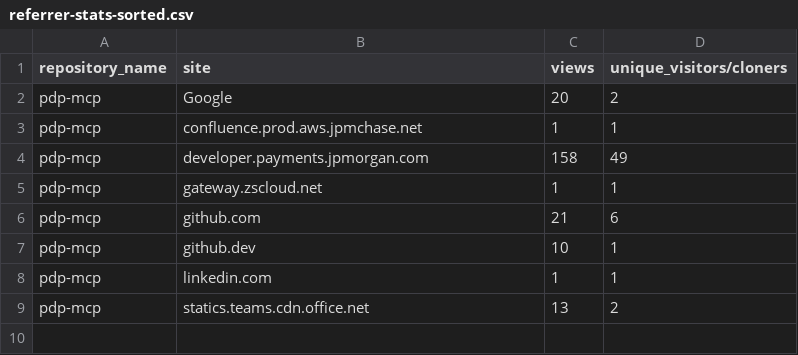
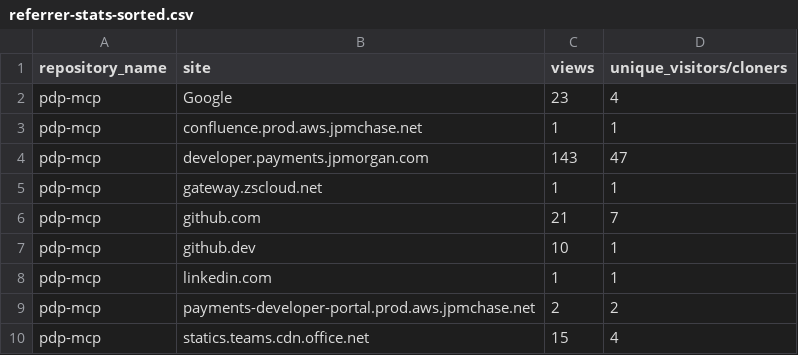
Before and after one commit to jpmorgan-payments/pdp-mcp, a CSV file: metrics/referrer-stats-sorted.csv, drawn as a sheet.

```diff
--- a/metrics/referrer-stats-sorted.csv
+++ b/metrics/referrer-stats-sorted.csv
@@ -1,9 +1,10 @@
 repository_name,site,views,unique_visitors/cloners
-pdp-mcp,Google,20,2
+pdp-mcp,Google,23,4
 pdp-mcp,confluence.prod.aws.jpmchase.net,1,1
-pdp-mcp,developer.payments.jpmorgan.com,158,49
+pdp-mcp,developer.payments.jpmorgan.com,143,47
 pdp-mcp,gateway.zscloud.net,1,1
-pdp-mcp,github.com,21,6
+pdp-mcp,github.com,21,7
 pdp-mcp,github.dev,10,1
 pdp-mcp,linkedin.com,1,1
-pdp-mcp,statics.teams.cdn.office.net,13,2
+pdp-mcp,payments-developer-portal.prod.aws.jpmchase.net,2,2
+pdp-mcp,statics.teams.cdn.office.net,15,4
```
Also changed, not shown: metrics/clone-stats-sorted.csv, metrics/clone-stats.csv, 3 other files.
